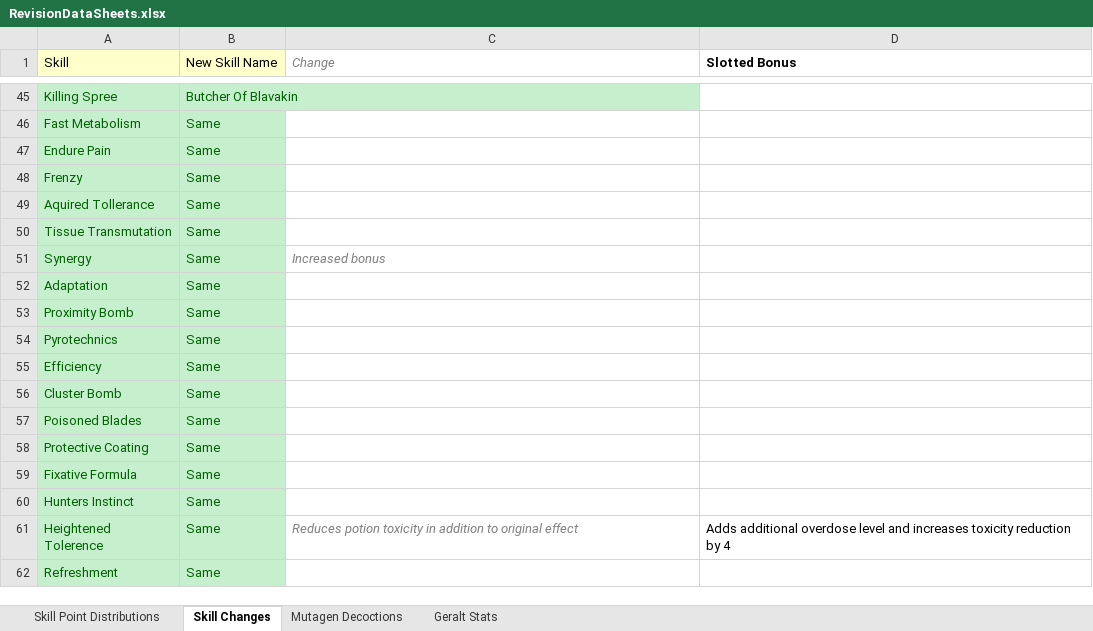
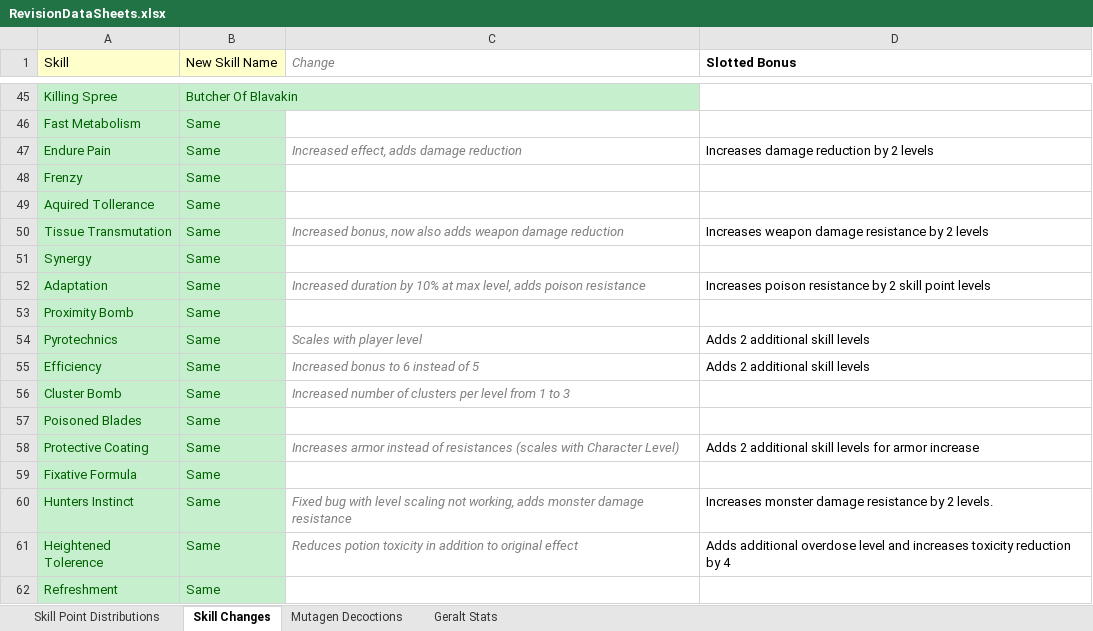
Before and after one commit to dragnilar/ModDragnilarEdit, an Excel workbook: RevisionDataSheets.xlsx, sheet Skill Changes, drawn as a sheet; only a part is shown, gaps mark what is left out; values as stored, in another font and other column widths than the file's, no borders; the diff names each change by its address in the sheet, - before the commit and + after, or states it on an @@ line.

Commit message:
Updated revision data sheets

```diff
--- a/RevisionDataSheets.xlsx (sheet Skill Changes)
+++ b/RevisionDataSheets.xlsx (sheet Skill Changes)
-C47 (Change): (empty)
+C47 (Change): Increased effect, adds damage reduction
-D47 (Slotted Bonus): (empty)
+D47 (Slotted Bonus): Increases damage reduction by 2 levels
-C50 (Change): (empty)
+C50 (Change): Increased bonus, now also adds weapon damage reduction
-D50 (Slotted Bonus): (empty)
+D50 (Slotted Bonus): Increases weapon damage resistance by 2 levels
-C51 (Change): Increased bonus
+C51 (Change): (empty)
-C52 (Change): (empty)
+C52 (Change): Increased duration by 10% at max level, adds poison resistance
-D52 (Slotted Bonus): (empty)
+D52 (Slotted Bonus): Increases poison resistance by 2 skill point levels
-C54 (Change): (empty)
+C54 (Change): Scales with player level
-D54:D55 (Slotted Bonus): (empty)
+D54:D55 (Slotted Bonus): Adds 2 additional skill levels
-C55 (Change): (empty)
+C55 (Change): Increased bonus to 6 instead of 5
-C56 (Change): (empty)
+C56 (Change): Increased number of clusters per level from 1 to 3
-C58 (Change): (empty)
+C58 (Change): Increases armor instead of resistances (scales with Character Level)
-D58 (Slotted Bonus): (empty)
+D58 (Slotted Bonus): Adds 2 additional skill levels for armor increase
-C60 (Change): (empty)
+C60 (Change): Fixed bug with level scaling not working, adds monster damage resistance
-D60 (Slotted Bonus): (empty)
+D60 (Slotted Bonus): Increases monster damage resistance by 2 levels.
```
